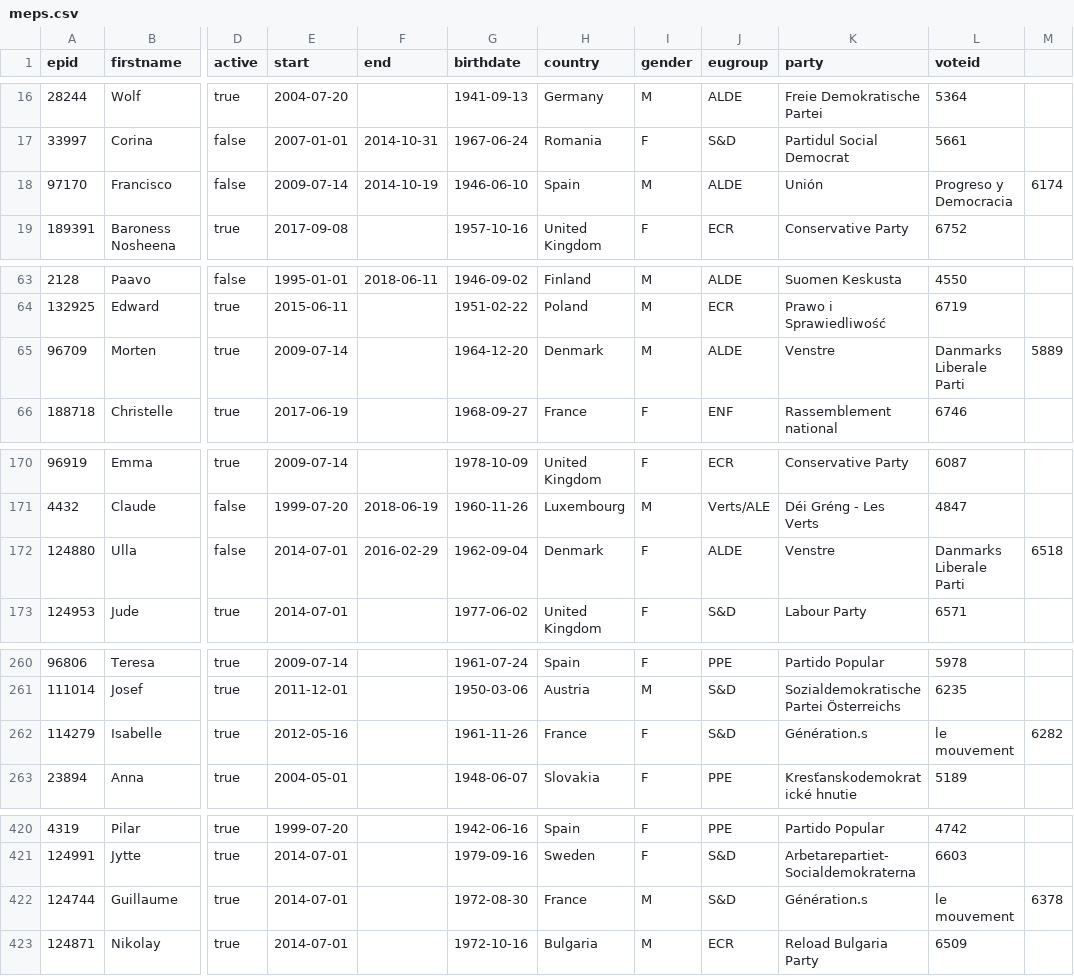
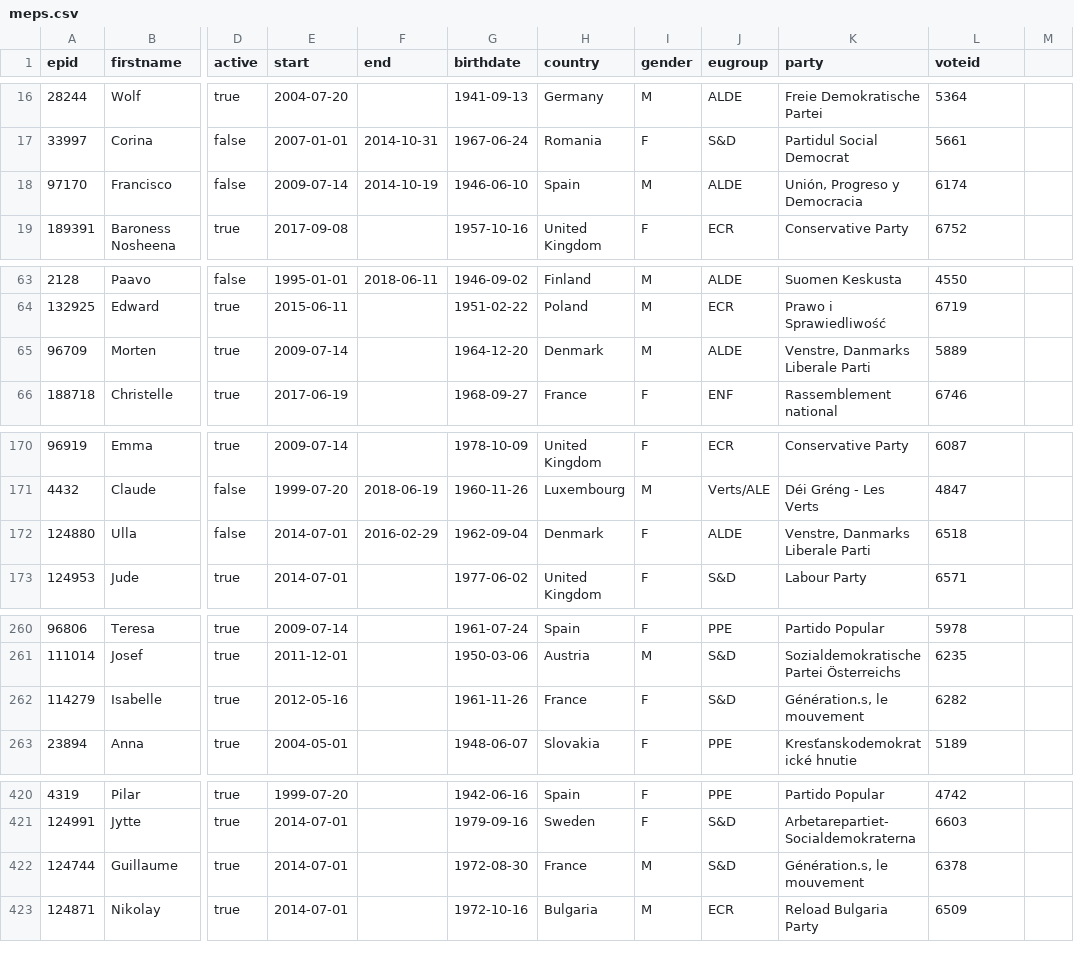
Before and after one commit to TechToThePeople/parlparse, a CSV file: data/meps.csv, drawn as a sheet; only a part is shown, gaps mark what is left out; the diff covers the shown part only; the diff names each change by its address in the sheet, - before the commit and + after, or states it on an @@ line.

```diff
--- a/data/meps.csv
+++ b/data/meps.csv
-K18 (party): Unión
+K18 (party): Unión, Progreso y Democracia
-L18 (voteid): Progreso y Democracia
+L18 (voteid): 6174
-M18: 6174
+M18: (empty)
-K65 (party): Venstre
+K65 (party): Venstre, Danmarks Liberale Parti
-L65 (voteid): Danmarks Liberale Parti
+L65 (voteid): 5889
-M65: 5889
+M65: (empty)
-K172 (party): Venstre
+K172 (party): Venstre, Danmarks Liberale Parti
-L172 (voteid): Danmarks Liberale Parti
+L172 (voteid): 6518
-M172: 6518
+M172: (empty)
-K262 (party): Génération.s
+K262 (party): Génération.s, le mouvement
-L262 (voteid): le mouvement
+L262 (voteid): 6282
-M262: 6282
+M262: (empty)
-K422 (party): Génération.s
+K422 (party): Génération.s, le mouvement
-L422 (voteid): le mouvement
+L422 (voteid): 6378
-M422: 6378
+M422: (empty)
```
Also changed, not shown: 9 edited cells elsewhere in this file, 3 other files.
